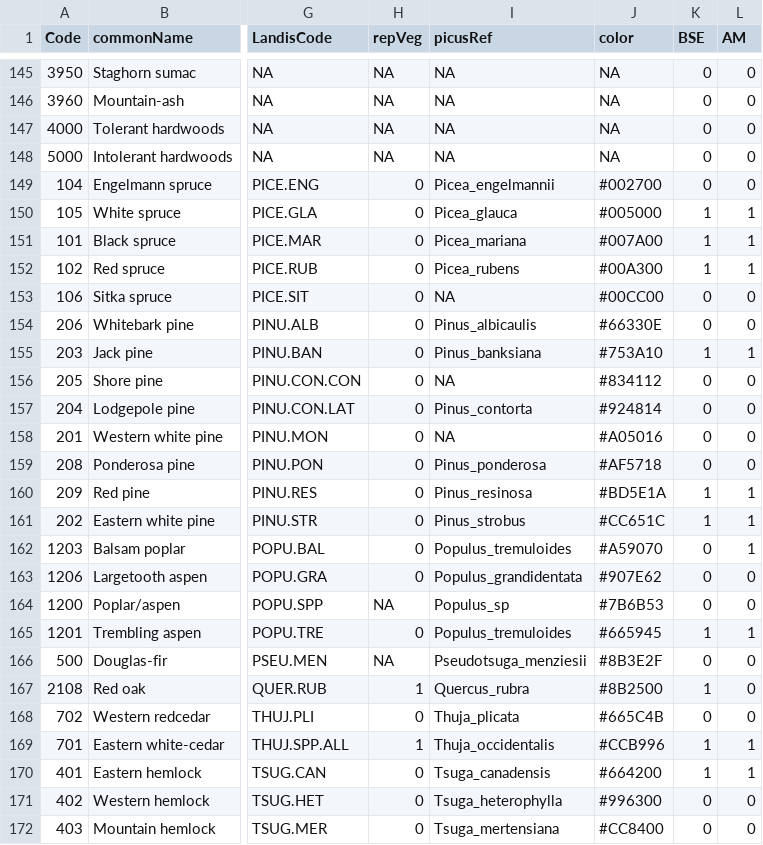
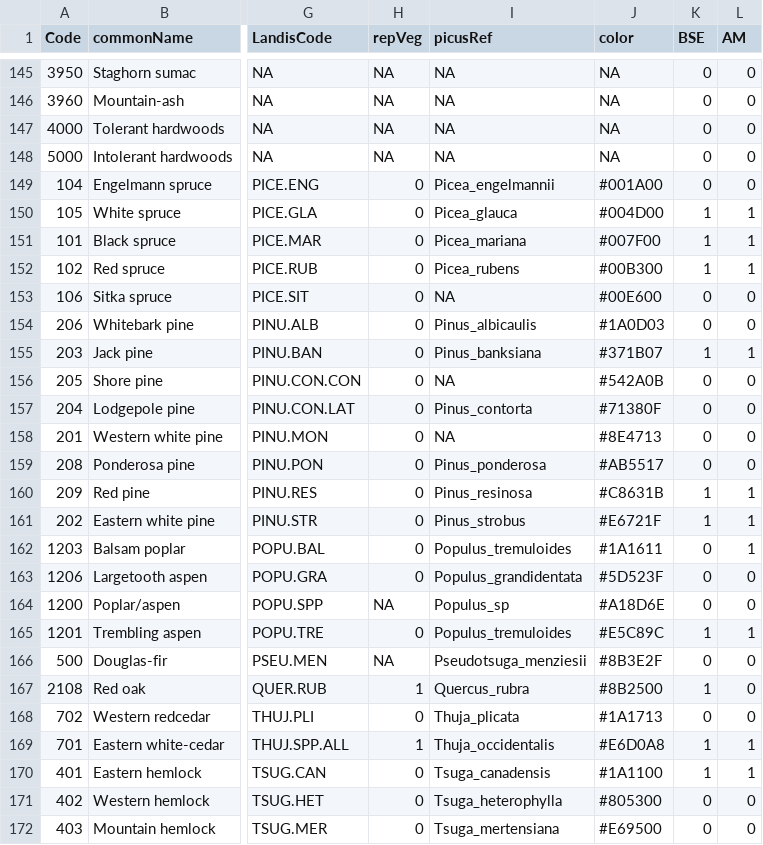
Before and after one commit to dcyr/LANDIS-II_IA_generalUseFiles, a CSV file: vegCodes.csv, drawn as a sheet; only a part is shown, gaps mark what is left out; the diff covers the shown part only; the diff names each change by its address in the sheet, - before the commit and + after, or states it on an @@ line.

```diff
--- a/vegCodes.csv
+++ b/vegCodes.csv
-J149 (color): #002700
+J149 (color): #001A00
-J150 (color): #005000
+J150 (color): #004D00
-J151 (color): #007A00
+J151 (color): #007F00
-J152 (color): #00A300
+J152 (color): #00B300
-J153 (color): #00CC00
+J153 (color): #00E600
-J154 (color): #66330E
+J154 (color): #1A0D03
-J155 (color): #753A10
+J155 (color): #371B07
-J156 (color): #834112
+J156 (color): #542A0B
-J157 (color): #924814
+J157 (color): #71380F
-J158 (color): #A05016
+J158 (color): #8E4713
-J159 (color): #AF5718
+J159 (color): #AB5517
-J160 (color): #BD5E1A
+J160 (color): #C8631B
-J161 (color): #CC651C
+J161 (color): #E6721F
-J162 (color): #A59070
+J162 (color): #1A1611
-J163 (color): #907E62
+J163 (color): #5D523F
-J164 (color): #7B6B53
+J164 (color): #A18D6E
-J165 (color): #665945
+J165 (color): #E5C89C
-J168 (color): #665C4B
+J168 (color): #1A1713
-J169 (color): #CCB996
+J169 (color): #E6D0A8
-J170 (color): #664200
+J170 (color): #1A1100
-J171 (color): #996300
+J171 (color): #805300
-J172 (color): #CC8400
+J172 (color): #E69500
```
Also changed, not shown: 14 edited cells elsewhere in this file, 1 other file.
